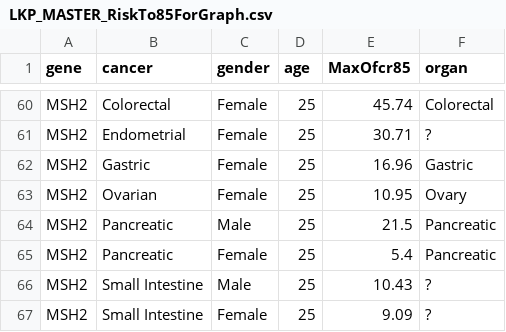
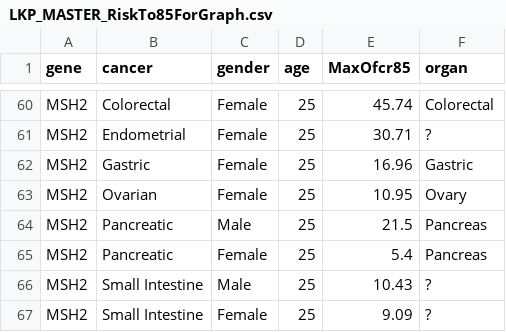
Before and after one commit to jzmoolman/graph-musc, a CSV file: data-graph-MUSC/LKP_MASTER_RiskTo85ForGraph.csv, drawn as a sheet; only a part is shown, gaps mark what is left out.

```diff
--- a/data-graph-MUSC/LKP_MASTER_RiskTo85ForGraph.csv
+++ b/data-graph-MUSC/LKP_MASTER_RiskTo85ForGraph.csv
@@ -63,4 +63,4 @@ MSH2,Gastric,Female,25,16.96,Gastric
 MSH2,Ovarian,Female,25,10.95,Ovary
-MSH2,Pancreatic,Male,25,21.5,Pancreatic
-MSH2,Pancreatic,Female,25,5.4,Pancreatic
+MSH2,Pancreatic,Male,25,21.5,Pancreas
+MSH2,Pancreatic,Female,25,5.4,Pancreas
 MSH2,Small Intestine,Male,25,10.43,?
```
Also changed, not shown: 20 other files.
